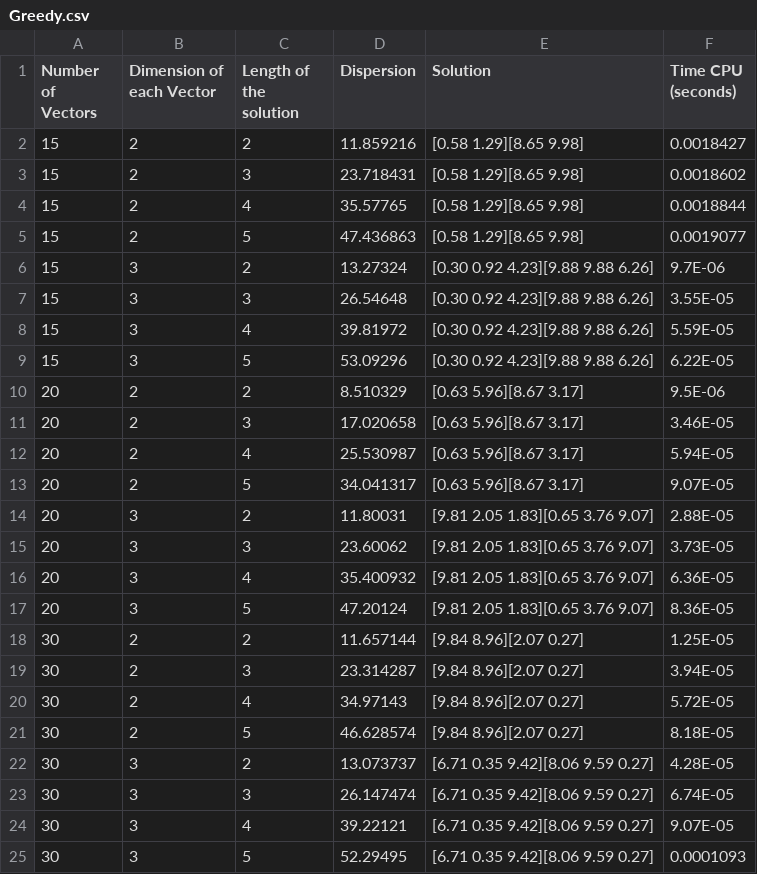
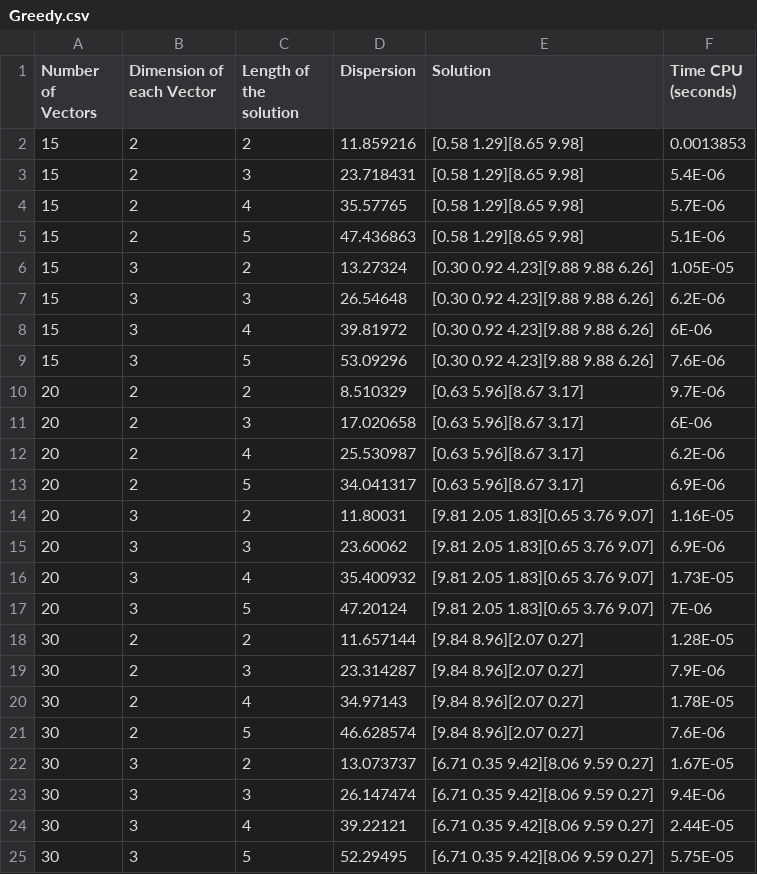
Before and after one commit to DanielHrdez/DAA-Maximum-Diversity, a CSV file: csv/Greedy.csv, drawn as a sheet.

```diff
--- a/csv/Greedy.csv
+++ b/csv/Greedy.csv
@@ -1,25 +1,25 @@
 Number of Vectors,Dimension of each Vector,Length of the solution,Dispersion,Solution,Time CPU (seconds)
-15,2,2,11.859216,[0.58 1.29][8.65 9.98],0.0018427
-15,2,3,23.718431,[0.58 1.29][8.65 9.98],0.0018602
-15,2,4,35.57765,[0.58 1.29][8.65 9.98],0.0018844
-15,2,5,47.436863,[0.58 1.29][8.65 9.98],0.0019077
-15,3,2,13.27324,[0.30 0.92 4.23][9.88 9.88 6.26],9.7E-06
-15,3,3,26.54648,[0.30 0.92 4.23][9.88 9.88 6.26],3.55E-05
-15,3,4,39.81972,[0.30 0.92 4.23][9.88 9.88 6.26],5.59E-05
-15,3,5,53.09296,[0.30 0.92 4.23][9.88 9.88 6.26],6.22E-05
-20,2,2,8.510329,[0.63 5.96][8.67 3.17],9.5E-06
-20,2,3,17.020658,[0.63 5.96][8.67 3.17],3.46E-05
-20,2,4,25.530987,[0.63 5.96][8.67 3.17],5.94E-05
-20,2,5,34.041317,[0.63 5.96][8.67 3.17],9.07E-05
-20,3,2,11.80031,[9.81 2.05 1.83][0.65 3.76 9.07],2.88E-05
-20,3,3,23.60062,[9.81 2.05 1.83][0.65 3.76 9.07],3.73E-05
-20,3,4,35.400932,[9.81 2.05 1.83][0.65 3.76 9.07],6.36E-05
-20,3,5,47.20124,[9.81 2.05 1.83][0.65 3.76 9.07],8.36E-05
-30,2,2,11.657144,[9.84 8.96][2.07 0.27],1.25E-05
-30,2,3,23.314287,[9.84 8.96][2.07 0.27],3.94E-05
-30,2,4,34.97143,[9.84 8.96][2.07 0.27],5.72E-05
-30,2,5,46.628574,[9.84 8.96][2.07 0.27],8.18E-05
-30,3,2,13.073737,[6.71 0.35 9.42][8.06 9.59 0.27],4.28E-05
-30,3,3,26.147474,[6.71 0.35 9.42][8.06 9.59 0.27],6.74E-05
-30,3,4,39.22121,[6.71 0.35 9.42][8.06 9.59 0.27],9.07E-05
-30,3,5,52.29495,[6.71 0.35 9.42][8.06 9.59 0.27],0.0001093
+15,2,2,11.859216,[0.58 1.29][8.65 9.98],0.0013853
+15,2,3,23.718431,[0.58 1.29][8.65 9.98],5.4E-06
+15,2,4,35.57765,[0.58 1.29][8.65 9.98],5.7E-06
+15,2,5,47.436863,[0.58 1.29][8.65 9.98],5.1E-06
+15,3,2,13.27324,[0.30 0.92 4.23][9.88 9.88 6.26],1.05E-05
+15,3,3,26.54648,[0.30 0.92 4.23][9.88 9.88 6.26],6.2E-06
+15,3,4,39.81972,[0.30 0.92 4.23][9.88 9.88 6.26],6E-06
+15,3,5,53.09296,[0.30 0.92 4.23][9.88 9.88 6.26],7.6E-06
+20,2,2,8.510329,[0.63 5.96][8.67 3.17],9.7E-06
+20,2,3,17.020658,[0.63 5.96][8.67 3.17],6E-06
+20,2,4,25.530987,[0.63 5.96][8.67 3.17],6.2E-06
+20,2,5,34.041317,[0.63 5.96][8.67 3.17],6.9E-06
+20,3,2,11.80031,[9.81 2.05 1.83][0.65 3.76 9.07],1.16E-05
+20,3,3,23.60062,[9.81 2.05 1.83][0.65 3.76 9.07],6.9E-06
+20,3,4,35.400932,[9.81 2.05 1.83][0.65 3.76 9.07],1.73E-05
+20,3,5,47.20124,[9.81 2.05 1.83][0.65 3.76 9.07],7E-06
+30,2,2,11.657144,[9.84 8.96][2.07 0.27],1.28E-05
+30,2,3,23.314287,[9.84 8.96][2.07 0.27],7.9E-06
+30,2,4,34.97143,[9.84 8.96][2.07 0.27],1.78E-05
+30,2,5,46.628574,[9.84 8.96][2.07 0.27],7.6E-06
+30,3,2,13.073737,[6.71 0.35 9.42][8.06 9.59 0.27],1.67E-05
+30,3,3,26.147474,[6.71 0.35 9.42][8.06 9.59 0.27],9.4E-06
+30,3,4,39.22121,[6.71 0.35 9.42][8.06 9.59 0.27],2.44E-05
+30,3,5,52.29495,[6.71 0.35 9.42][8.06 9.59 0.27],5.75E-05
```
Also changed, not shown: csv/BrunchBound.csv, csv/Grasp.csv, 11 other files.
